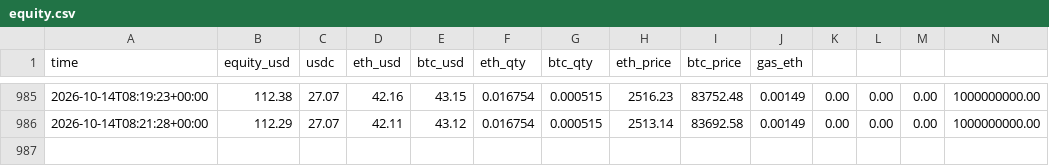
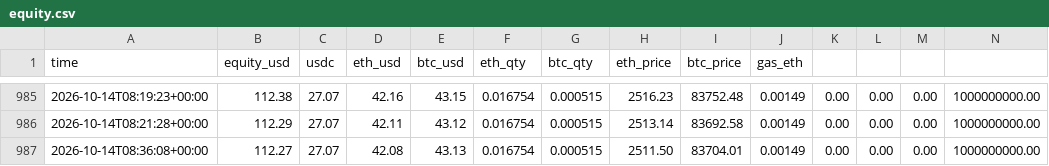
Before and after one commit to oier710/crypto-bot, a CSV file: logs/equity.csv, drawn as a sheet; only a part is shown, gaps mark what is left out.

```diff
--- a/logs/equity.csv
+++ b/logs/equity.csv
@@ -986 +986,2 @@ time,equity_usd,usdc,eth_usd,btc_usd,eth_qty,btc_qty,eth_price,btc_price,gas_eth
 2026-10-14T08:21:28+00:00,112.29,27.07,42.11,43.12,0.016754,0.000515,2513.14,83692.58,0.00149,0.00,0.00,0.00,1000000000.00
+2026-10-14T08:36:08+00:00,112.27,27.07,42.08,43.13,0.016754,0.000515,2511.50,83704.01,0.00149,0.00,0.00,0.00,1000000000.00
```
Also changed, not shown: 2 other files.
